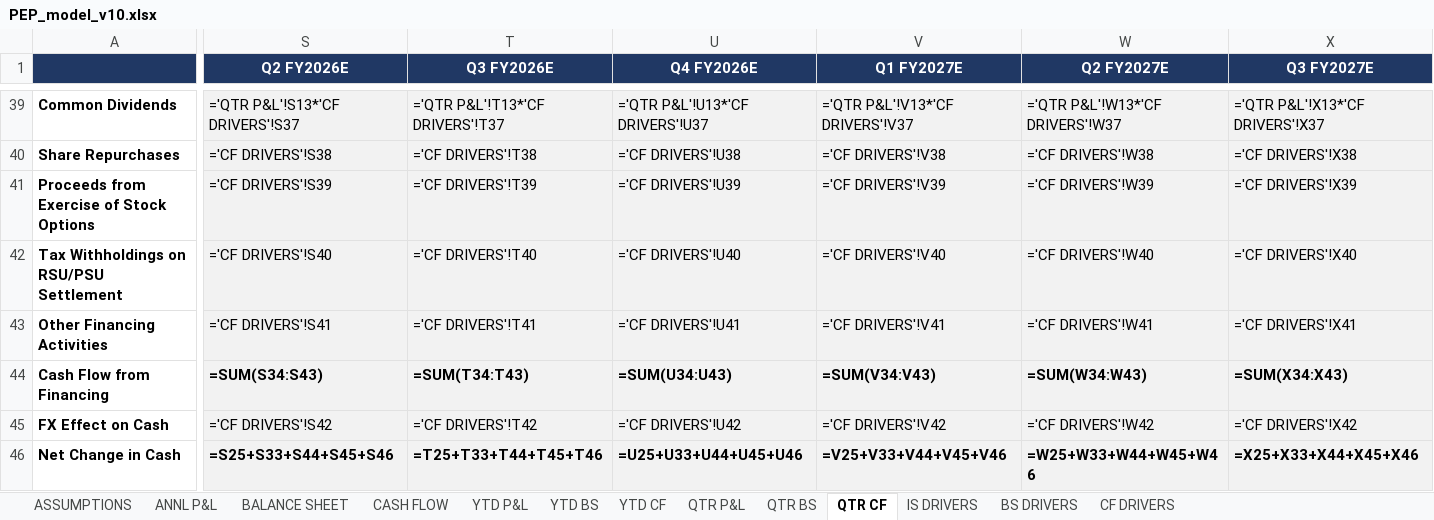
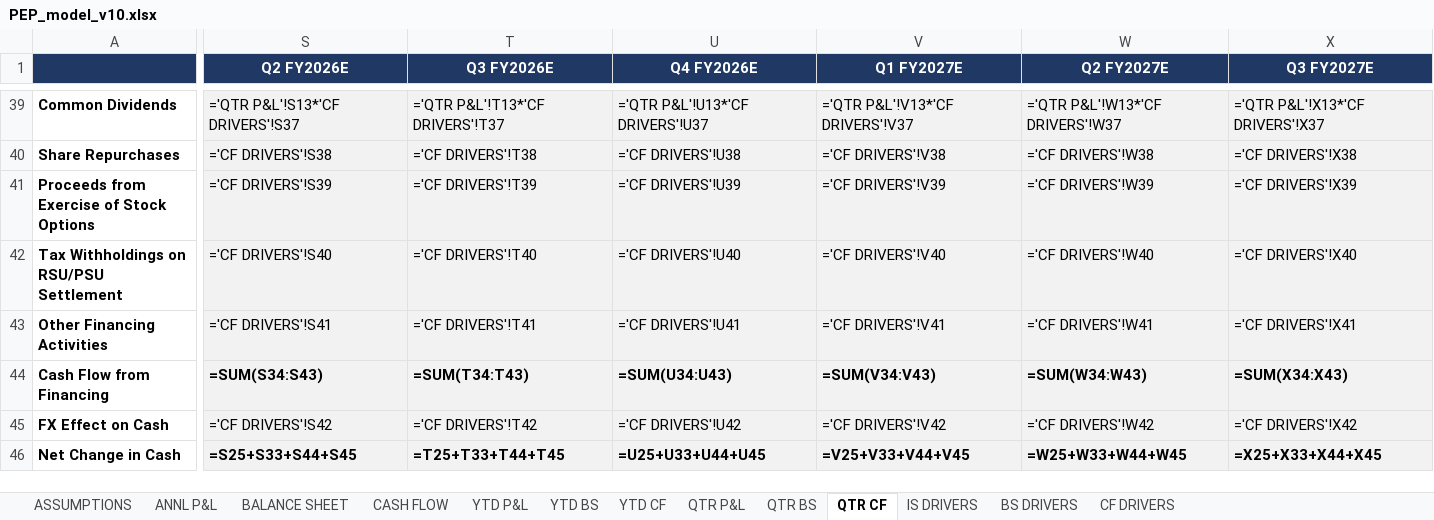
Before and after one commit to grodino12/grodino_brain, an Excel workbook: Knowledge/Model Schema/PEP/Model Output/PEP_model_v10.xlsx, sheet QTR CF, drawn as a sheet; only a part is shown, gaps mark what is left out; values as stored, in another font and other column widths than the file's, no borders; formulas without a stored value are shown as written; the diff covers the shown part only; the diff names each change by its address in the sheet, - before the commit and + after, or states it on an @@ line.

```diff
--- a/Knowledge/Model Schema/PEP/Model Output/PEP_model_v10.xlsx (sheet QTR CF)
+++ b/Knowledge/Model Schema/PEP/Model Output/PEP_model_v10.xlsx (sheet QTR CF)
-S46 (Q2 FY2026E): =S25+S33+S44+S45+S46
+S46 (Q2 FY2026E): =S25+S33+S44+S45
-T46 (Q3 FY2026E): =T25+T33+T44+T45+T46
+T46 (Q3 FY2026E): =T25+T33+T44+T45
-U46 (Q4 FY2026E): =U25+U33+U44+U45+U46
+U46 (Q4 FY2026E): =U25+U33+U44+U45
-V46 (Q1 FY2027E): =V25+V33+V44+V45+V46
+V46 (Q1 FY2027E): =V25+V33+V44+V45
-W46 (Q2 FY2027E): =W25+W33+W44+W45+W46
+W46 (Q2 FY2027E): =W25+W33+W44+W45
-X46 (Q3 FY2027E): =X25+X33+X44+X45+X46
+X46 (Q3 FY2027E): =X25+X33+X44+X45
```
Also changed, not shown: 13 edited cells elsewhere in this sheet, sheet YTD CF, sheet CASH FLOW, 1 other file.
